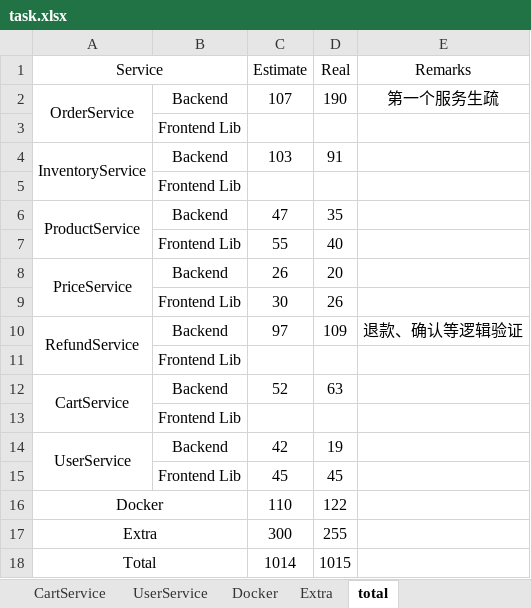
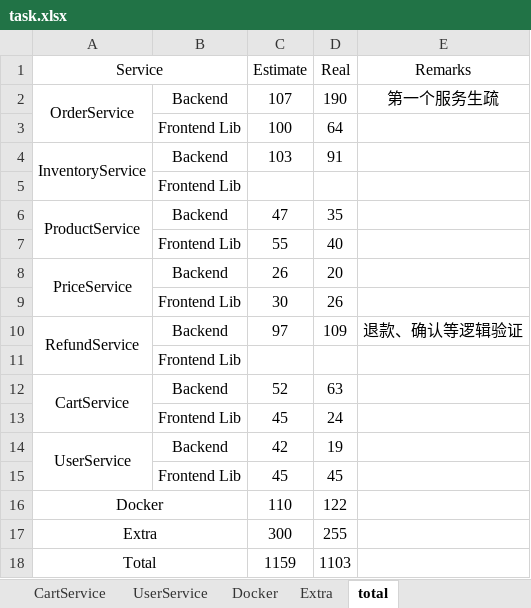
Before and after one commit to twzyliu/MicroService, an Excel workbook: task/task.xlsx, sheet total, drawn as a sheet; values as stored, in another font and other column widths than the file's, no borders; removed rows and columns are numbered as before the commit, all else as after; the diff names each change by its address in the sheet, - before the commit and + after, or states it on an @@ line.

```diff
--- a/task/task.xlsx (sheet total)
+++ b/task/task.xlsx (sheet total)
-row 3:  | Frontend Lib
+row 3:  | Frontend Lib | 100 | 64
-row 13:  | Frontend Lib
+row 13:  | Frontend Lib | 45 | 24
-C18 (Estimate): 1014
+C18 (Estimate): 1159
-D18 (Real): 1015
+D18 (Real): 1103
```
Also changed, not shown: sheet OrderService, 22 other files.
